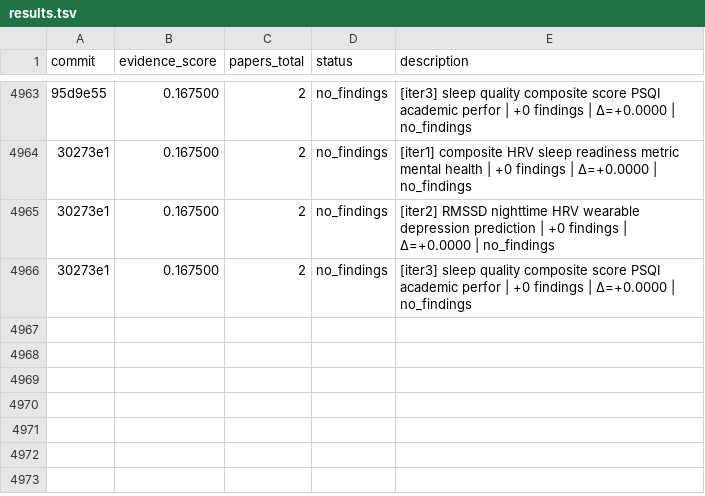
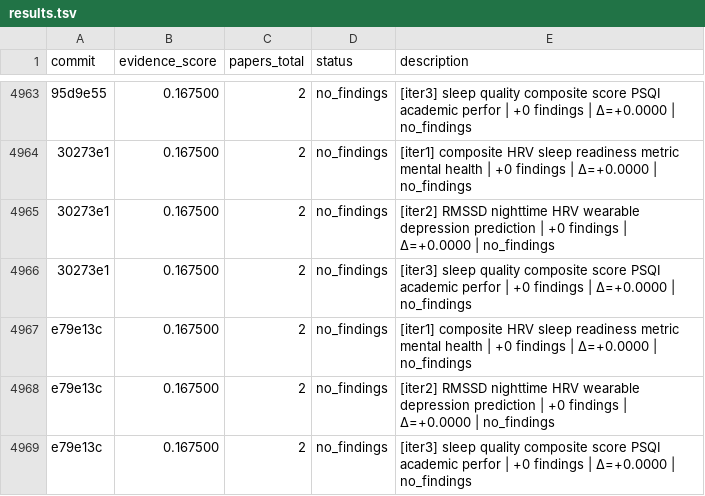
Before and after one commit to notebook-learnzy/physio-research, a TSV file: results.tsv, drawn as a sheet; only a part is shown, gaps mark what is left out; the diff names each change by its address in the sheet, - before the commit and + after, or states it on an @@ line.

Commit message:
research: score=0.167500 papers=2 [2026-09-19T13:42:45Z]

```diff
--- a/results.tsv
+++ b/results.tsv
+row 4967: e79e13c | 0.167500 | 2 | no_findings | [iter1] composite HRV sleep readiness metric mental health | +0 findings | Δ=+0.0000 | no_findings
+row 4968: e79e13c | 0.167500 | 2 | no_findings | [iter2] RMSSD nighttime HRV wearable depression prediction | +0 findings | Δ=+0.0000 | no_findings
+row 4969: e79e13c | 0.167500 | 2 | no_findings | [iter3] sleep quality composite score PSQI academic perfor | +0 findings | Δ=+0.0000 | no_findings
```
